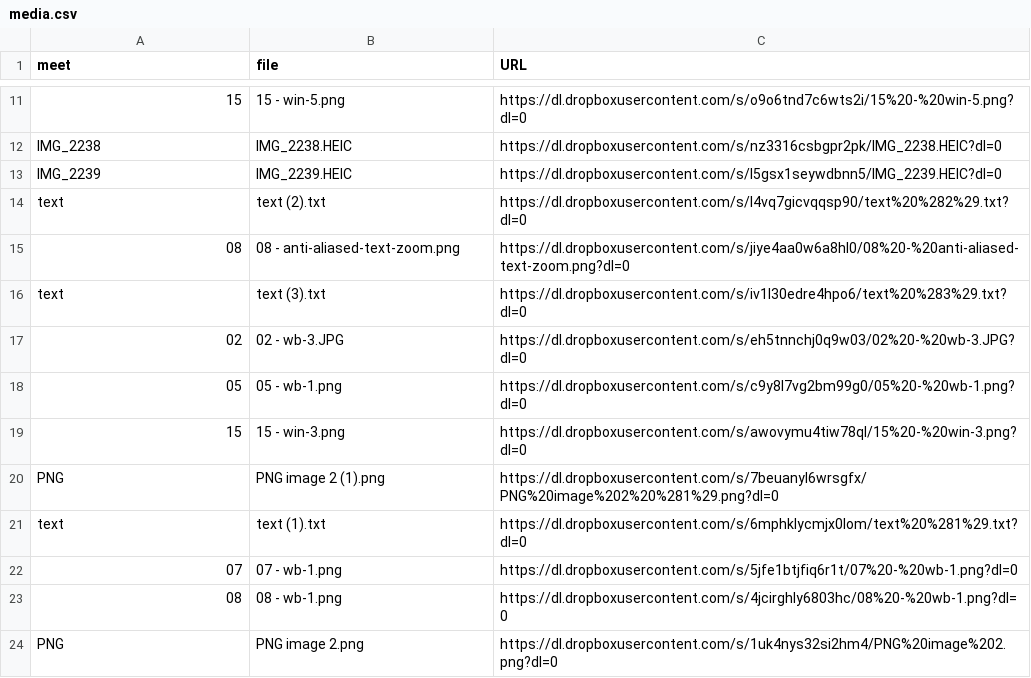
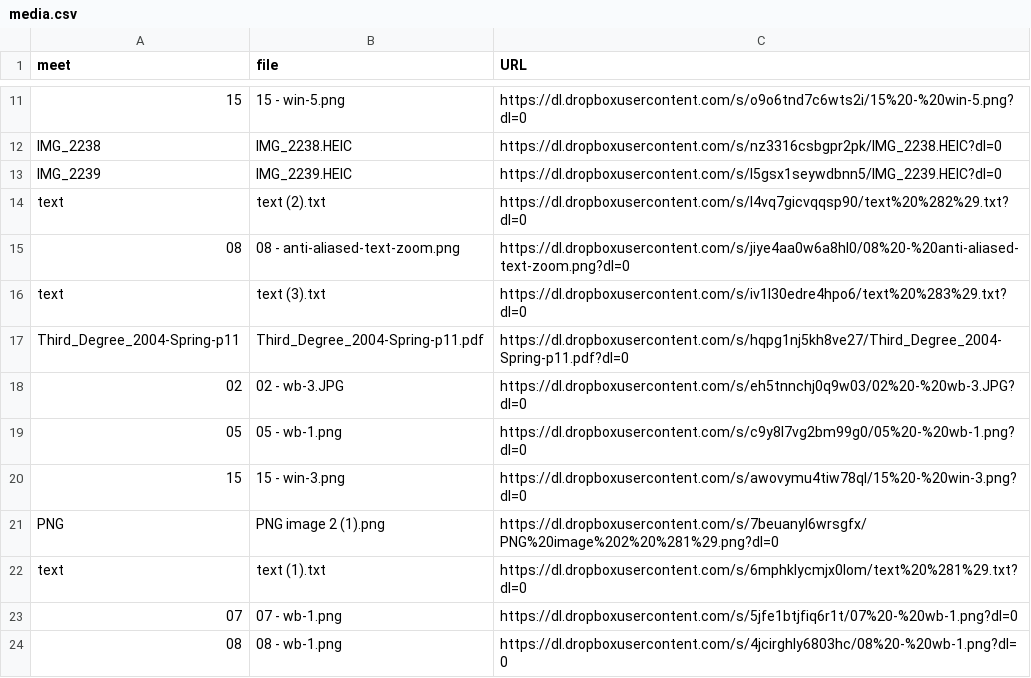
Before and after one commit to dhhepting/dhhepting.github.io, a CSV file: _data/teaching/CS-205/202110/media.csv, drawn as a sheet; only a part is shown, gaps mark what is left out; the shorter side is filled out with more unchanged rows; the diff names each change by its address in the sheet, - before the commit and + after, or states it on an @@ line.

```diff
--- a/_data/teaching/CS-205/202110/media.csv
+++ b/_data/teaching/CS-205/202110/media.csv
+row 17: Third_Degree_2004-Spring-p11 | Third_Degree_2004-Spring-p11.pdf | https://dl.dropboxusercontent.com/s/hqpg1nj5kh8ve27/Third_Degree_2004-Spring-p11.pdf?dl=0
```
Also changed, not shown: 3 other files.
